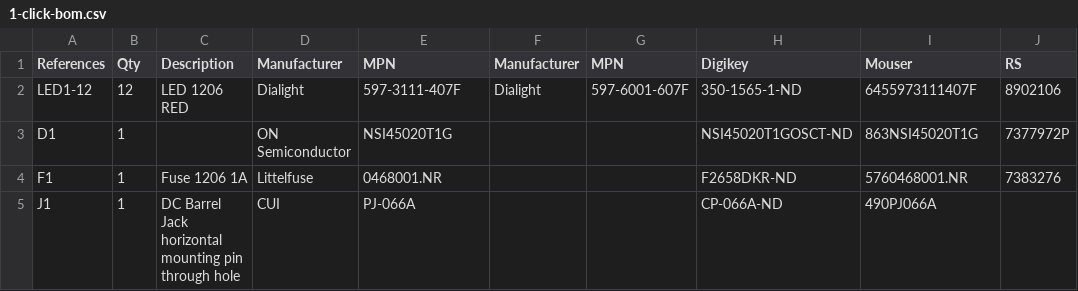
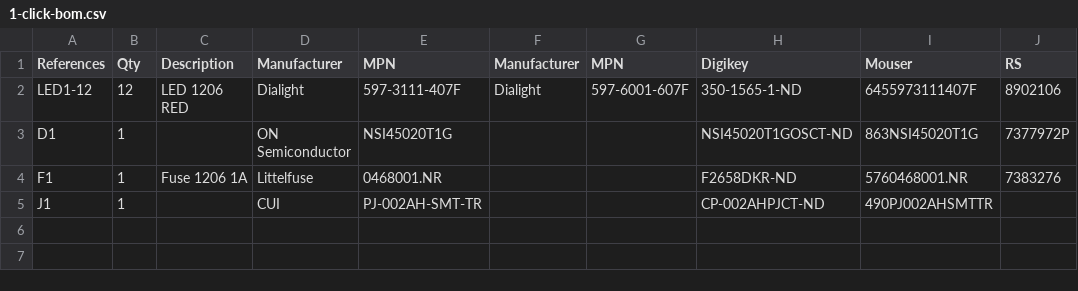
Before and after one commit to kasbah/corners, a CSV file: 1-click-bom.csv, drawn as a sheet; only a part is shown; the diff names each change by its address in the sheet, - before the commit and + after, or states it on an @@ line.

Commit message:
Switch to surface mount barrel jack

```diff
--- a/1-click-bom.csv
+++ b/1-click-bom.csv
-C5 (Description): DC Barrel Jack horizontal mounting pin through hole
+C5 (Description): (empty)
-E5 (MPN): PJ-066A
+E5 (MPN): PJ-002AH-SMT-TR
-H5 (Digikey): CP-066A-ND
+H5 (Digikey): CP-002AHPJCT-ND
-I5 (Mouser): 490PJ066A
+I5 (Mouser): 490PJ002AHSMTTR
```
Also changed, not shown: 16 other files.
